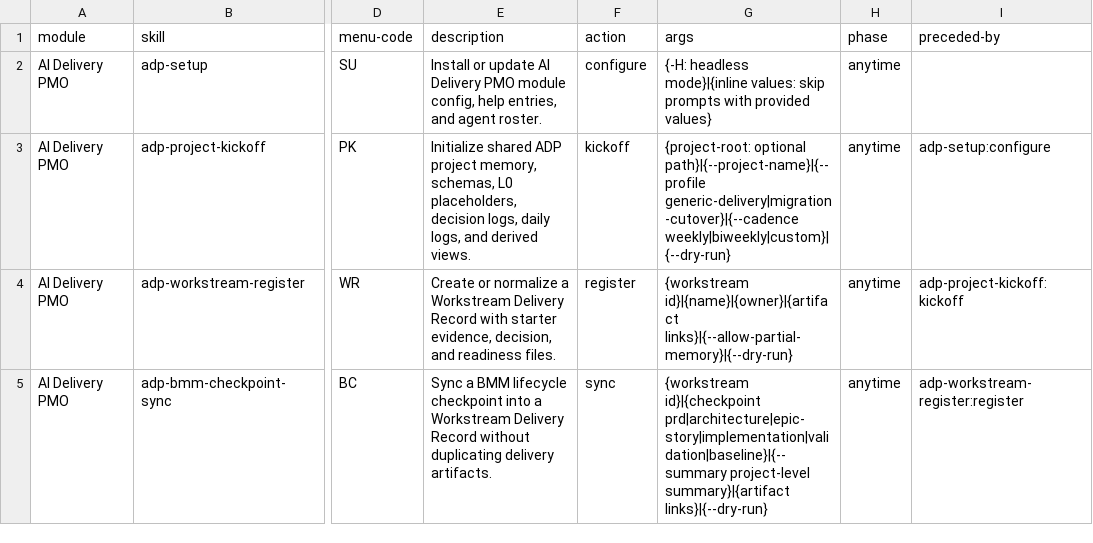
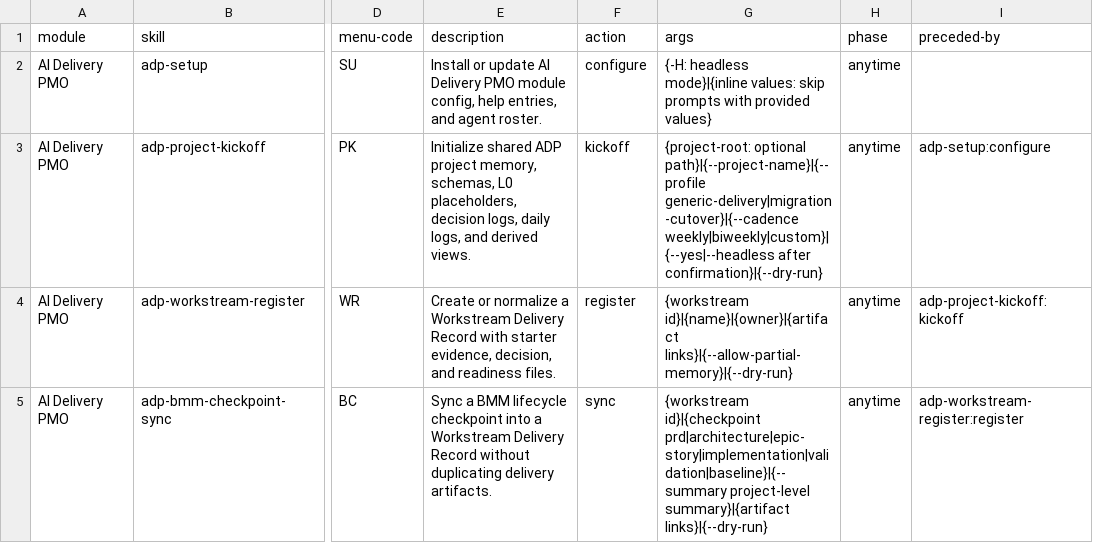
Before and after one commit to HuaqingAI/bmad-ai-delivery-pmo, a CSV file: skills/adp-setup/assets/module-help.csv, drawn as a sheet; only a part is shown, gaps mark what is left out; the diff names each change by its address in the sheet, - before the commit and + after, or states it on an @@ line.

Commit message:
fix: align ADP startup with target project config

```diff
--- a/skills/adp-setup/assets/module-help.csv
+++ b/skills/adp-setup/assets/module-help.csv
-G3 (args): …path}|{--project-name}|{--profile generic-delivery|migration-cutover}|{--cadence weekly|biweekly|custom}|{--dry-run}
+G3 (args): …path}|{--project-name}|{--profile generic-delivery|migration-cutover}|{--cadence weekly|biweekly|custom}|{--yes|--headless after confirmation}|{--dry-run}
```
Also changed, not shown: 11 other files.
